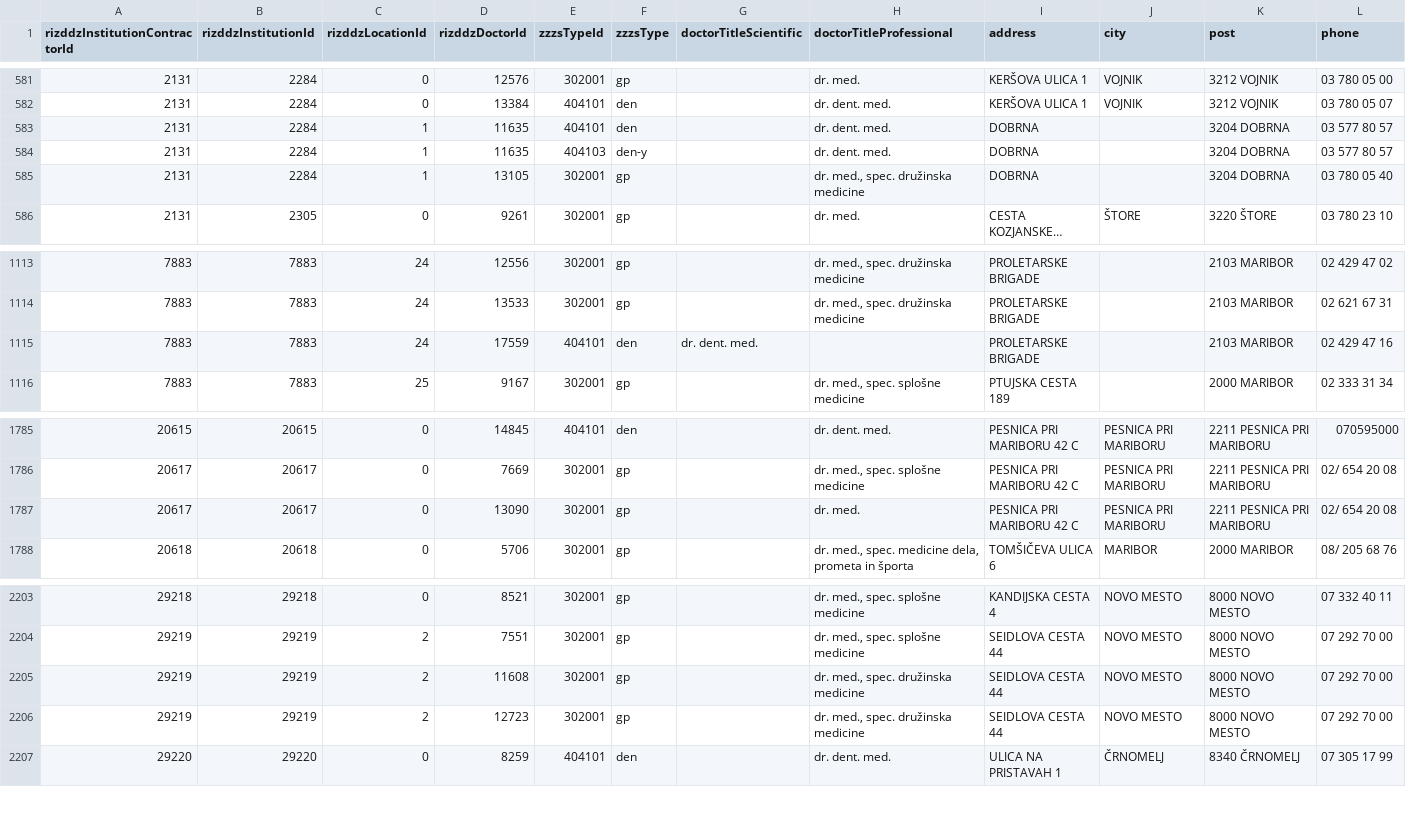
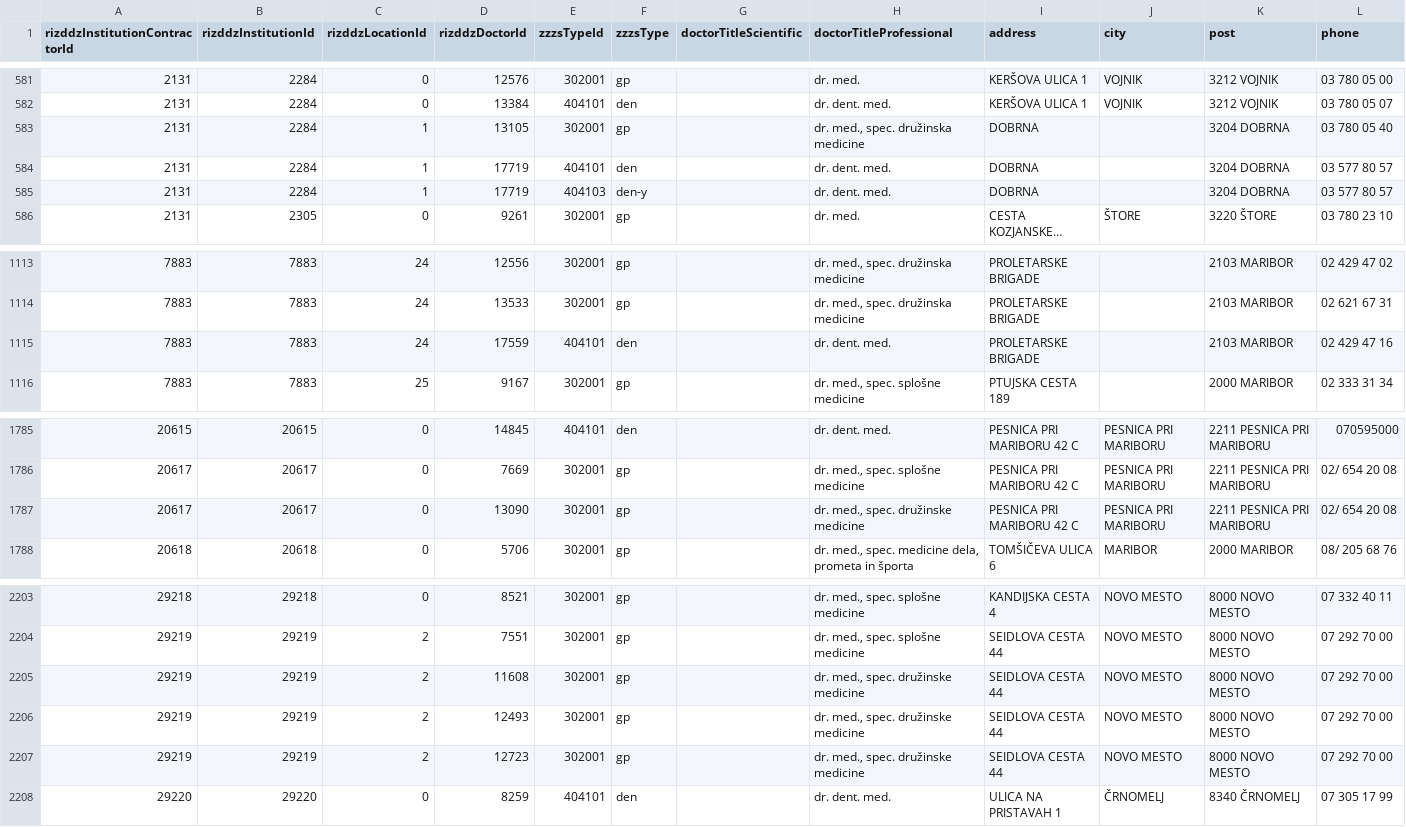
Before and after one commit to sledilnik/zdravniki-data, a CSV file: csv/address-book.csv, drawn as a sheet; only a part is shown, gaps mark what is left out; long unchanged cells end in …; removed rows and columns are numbered as before the commit, all else as after; the diff names each change by its address in the sheet, - before the commit and + after, or states it on an @@ line.

```diff
--- a/csv/address-book.csv
+++ b/csv/address-book.csv
-row 583: 2131 | 2284 | 1 | 11635 | 404101 | den |  | dr. dent. med. | DOBRNA |  | 3204 DOBRNA | 03 577 80 57
-row 584: 2131 | 2284 | 1 | 11635 | 404103 | den-y |  | dr. dent. med. | DOBRNA |  | 3204 DOBRNA | 03 577 80 57
+row 584: 2131 | 2284 | 1 | 17719 | 404101 | den |  | dr. dent. med. | DOBRNA |  | 3204 DOBRNA | 03 577 80 57
+row 585: 2131 | 2284 | 1 | 17719 | 404103 | den-y |  | dr. dent. med. | DOBRNA |  | 3204 DOBRNA | 03 577 80 57
-G1115 (doctorTitleScientific): dr. dent. med.
+G1115 (doctorTitleScientific): (empty)
-H1115 (doctorTitleProfessional): (empty)
+H1115 (doctorTitleProfessional): dr. dent. med.
-H1787 (doctorTitleProfessional): dr. med.
+H1787 (doctorTitleProfessional): dr. med., spec. družinske medicine
-H2205 (doctorTitleProfessional): dr. med., spec. družinska medicine
+H2205 (doctorTitleProfessional): dr. med., spec. družinske medicine
+row 2206: 29219 | 29219 | 2 | 12493 | 302001 | gp |  | dr. med., spec. družinske medicine | SEIDLOVA CESTA 44 | NOVO MESTO | 8000 NOVO MESTO | 07 292 70 00
-H2207 (doctorTitleProfessional): dr. med., spec. družinska medicine
+H2207 (doctorTitleProfessional): dr. med., spec. družinske medicine
```
Also changed, not shown: 1 other file.
